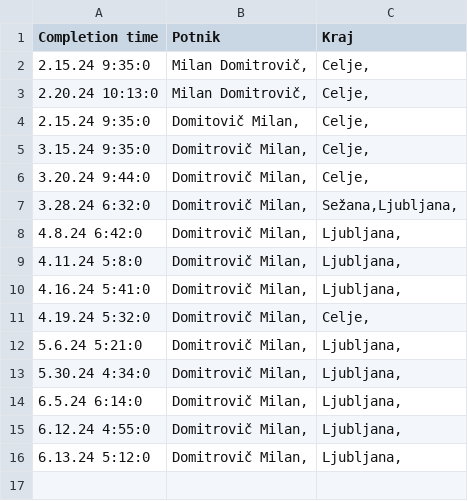
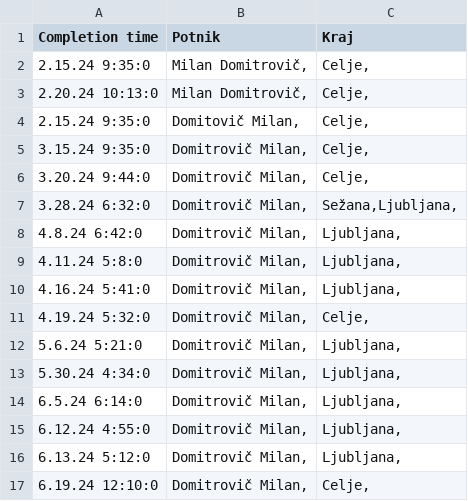
Before and after one commit to SRP-B/dat-za, a CSV file: active.csv, drawn as a sheet; the diff names each change by its address in the sheet, - before the commit and + after, or states it on an @@ line.

Commit message:
Appv12

```diff
--- a/active.csv
+++ b/active.csv
+row 17: 6.19.24 12:10:0 | Domitrovič Milan, | Celje,
```
